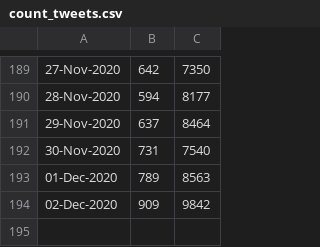
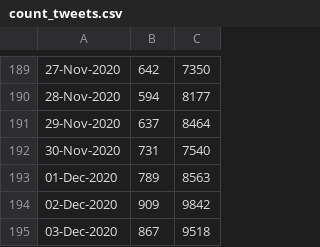
Before and after one commit to ananyboss/R-Community-Explorer, a CSV file: count_tweets.csv, drawn as a sheet; only a part is shown, gaps mark what is left out; the diff names each change by its address in the sheet, - before the commit and + after, or states it on an @@ line.

Commit message:
Added data for today

```diff
--- a/count_tweets.csv
+++ b/count_tweets.csv
+row 195: 03-Dec-2020 | 867 | 9518
```
Also changed, not shown: 1 other file.
